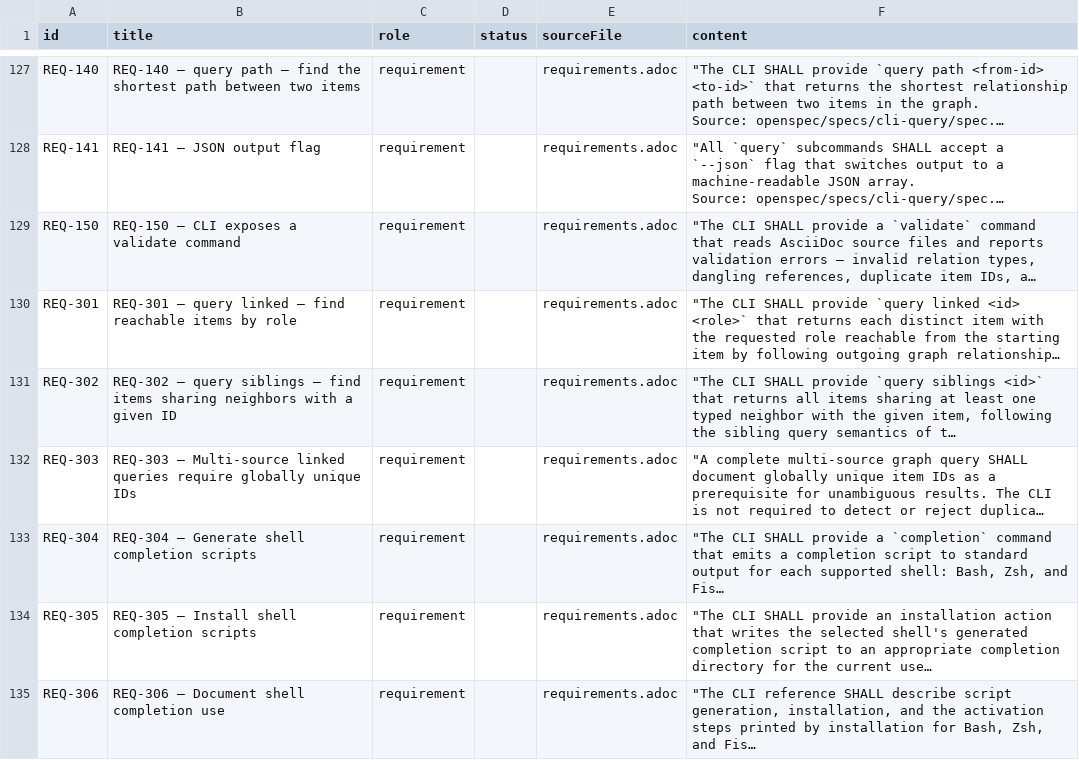
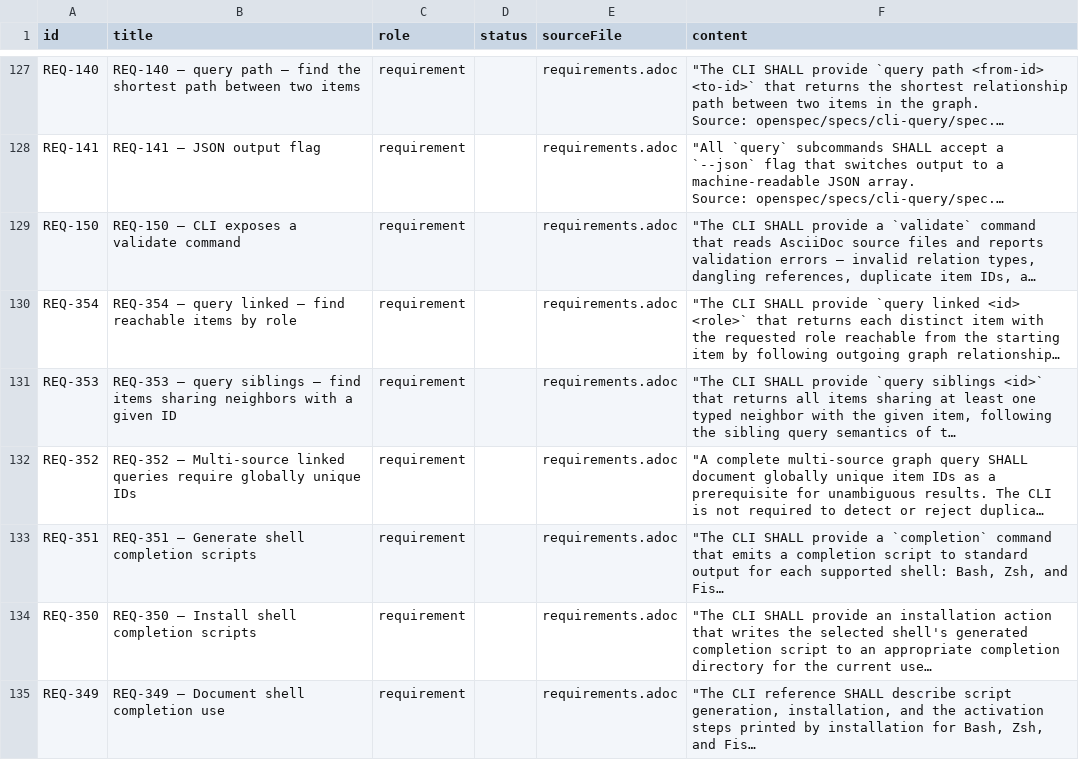
Before and after one commit to rattermeyer/antora-tracer, a CSV file: examples/tracer/modules/ROOT/attachments/traceability/nodes.csv, drawn as a sheet; only a part is shown, gaps mark what is left out; long unchanged cells end in …; the diff covers the shown part only; the diff names each change by its address in the sheet, - before the commit and + after, or states it on an @@ line.

```diff
--- a/examples/tracer/modules/ROOT/attachments/traceability/nodes.csv
+++ b/examples/tracer/modules/ROOT/attachments/traceability/nodes.csv
-A130 (id): REQ-301
+A130 (id): REQ-354
-B130 (title): REQ-301 — query…
+B130 (title): REQ-354 — query…
-A131 (id): REQ-302
+A131 (id): REQ-353
-B131 (title): REQ-302 — query…
+B131 (title): REQ-353 — query…
-A132 (id): REQ-303
+A132 (id): REQ-352
-B132 (title): REQ-303 — Multi-source…
+B132 (title): REQ-352 — Multi-source…
-A133 (id): REQ-304
+A133 (id): REQ-351
-B133 (title): REQ-304 — Generate shell completion scripts
+B133 (title): REQ-351 — Generate shell completion scripts
-A134 (id): REQ-305
+A134 (id): REQ-350
-B134 (title): REQ-305 — Install shell completion scripts
+B134 (title): REQ-350 — Install shell completion scripts
-A135 (id): REQ-306
+A135 (id): REQ-349
-B135 (title): REQ-306 — Document shell completion use
+B135 (title): REQ-349 — Document shell completion use
```
Also changed, not shown: 1 added row and 31 edited cells elsewhere in this file, examples/tracer/modules/ROOT/attachments/traceability/relationships.csv, 4 other files.
